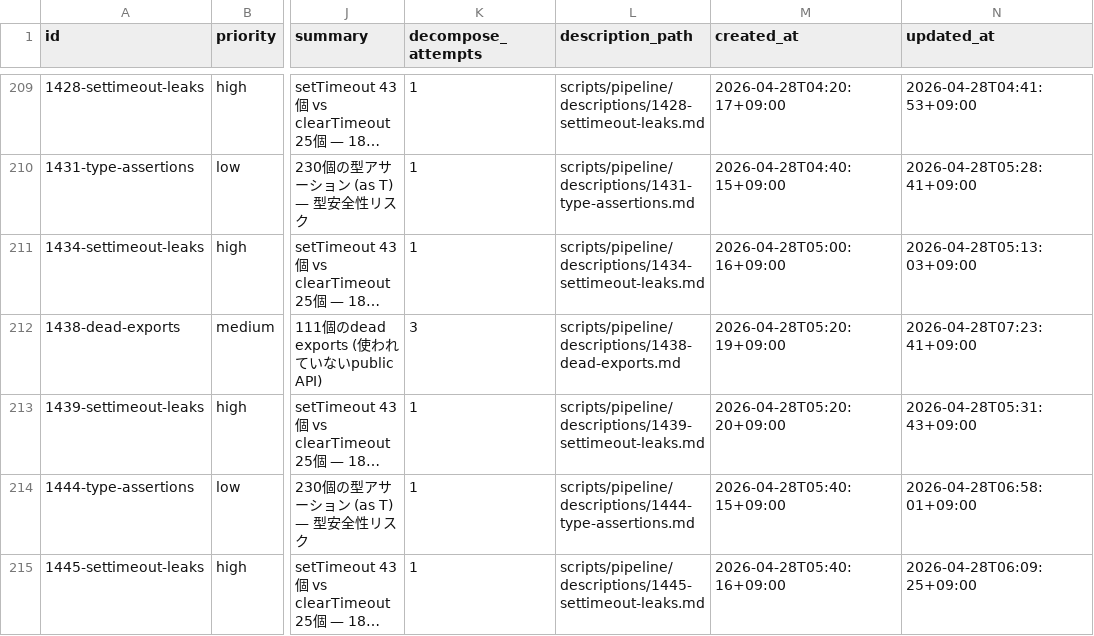
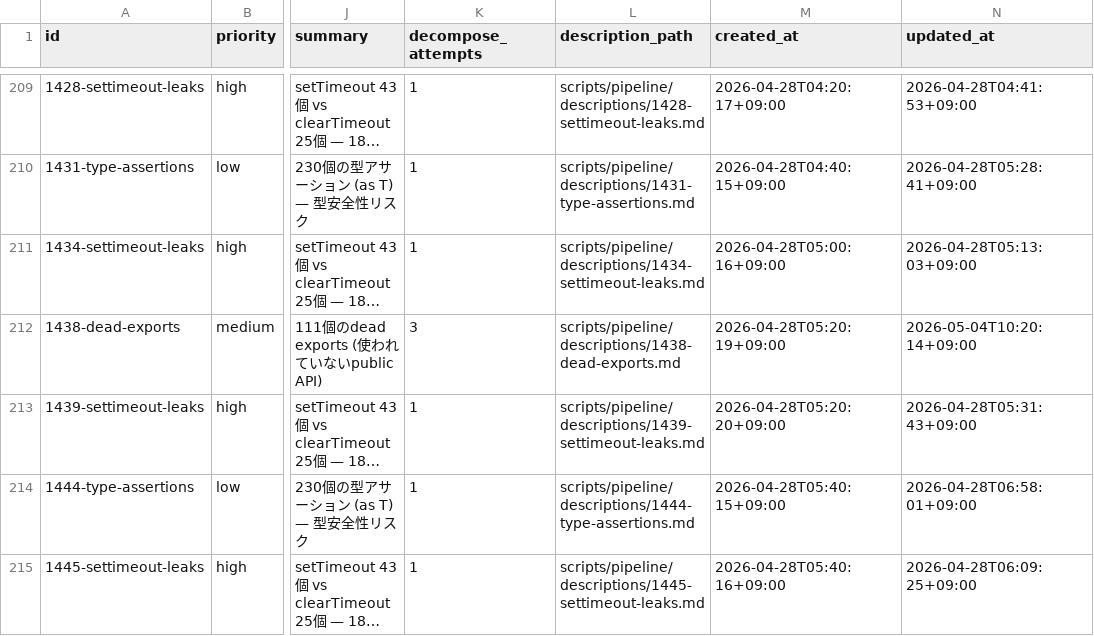
Before and after one commit to laximgqozaZZZYT/obsidian-graph-island, a CSV file: scripts/pipeline/issues.csv, drawn as a sheet; only a part is shown, gaps mark what is left out; long unchanged cells end in …; the diff names each change by its address in the sheet, - before the commit and + after, or states it on an @@ line.

```diff
--- a/scripts/pipeline/issues.csv
+++ b/scripts/pipeline/issues.csv
-N212 (updated_at): 2026-04-28T07:23:41+09:00
+N212 (updated_at): 2026-05-04T10:20:14+09:00
```
Also changed, not shown: scripts/pipeline/tasks.csv.
